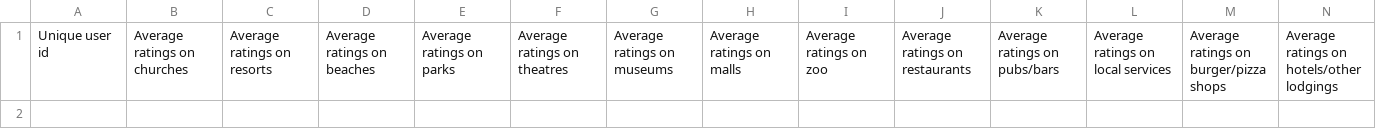
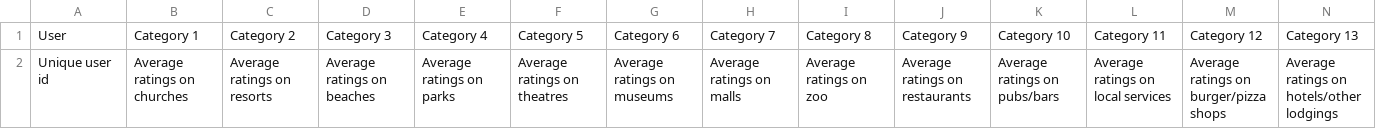
Before and after one commit to vbartalis/MachineLearning2019-2020-2, a CSV file: data/google_review/attribute_names.csv, drawn as a sheet; only a part is shown; rows hold the shown columns only; the diff names each change by its address in the sheet, - before the commit and + after, or states it on an @@ line.

Commit message:
attribute_names.csv upddated

```diff
--- a/data/google_review/attribute_names.csv
+++ b/data/google_review/attribute_names.csv
+row 1: User | Category 1 | Category 2 | Category 3 | Category 4 | Category 5 | Category 6 | Category 7 | Category 8 | Category 9 | Category 10 | Category 11 | Category 12 | Category 13
```
